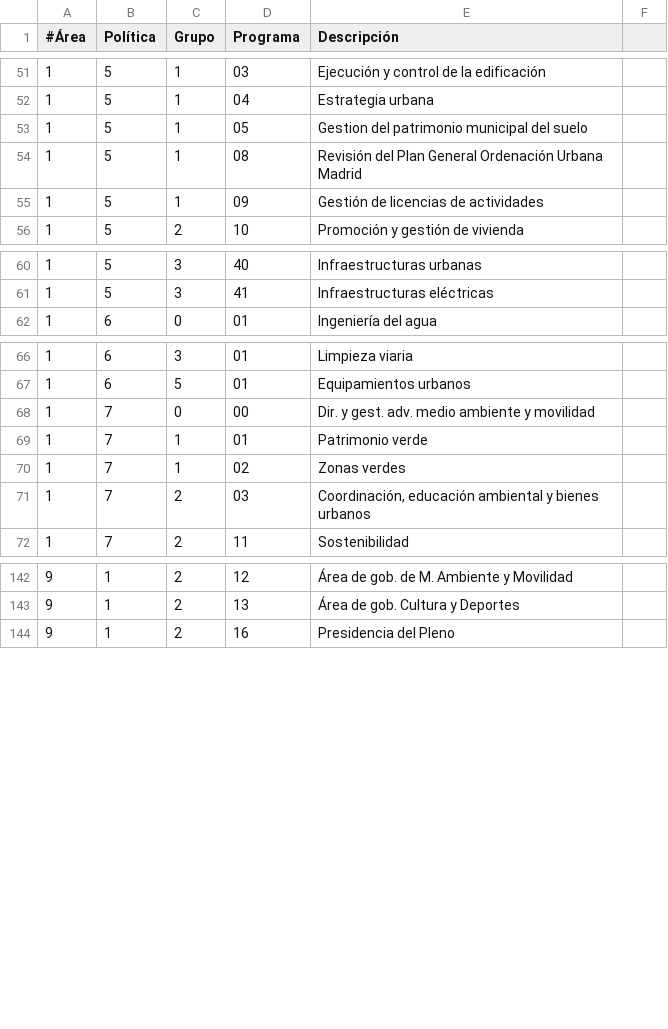
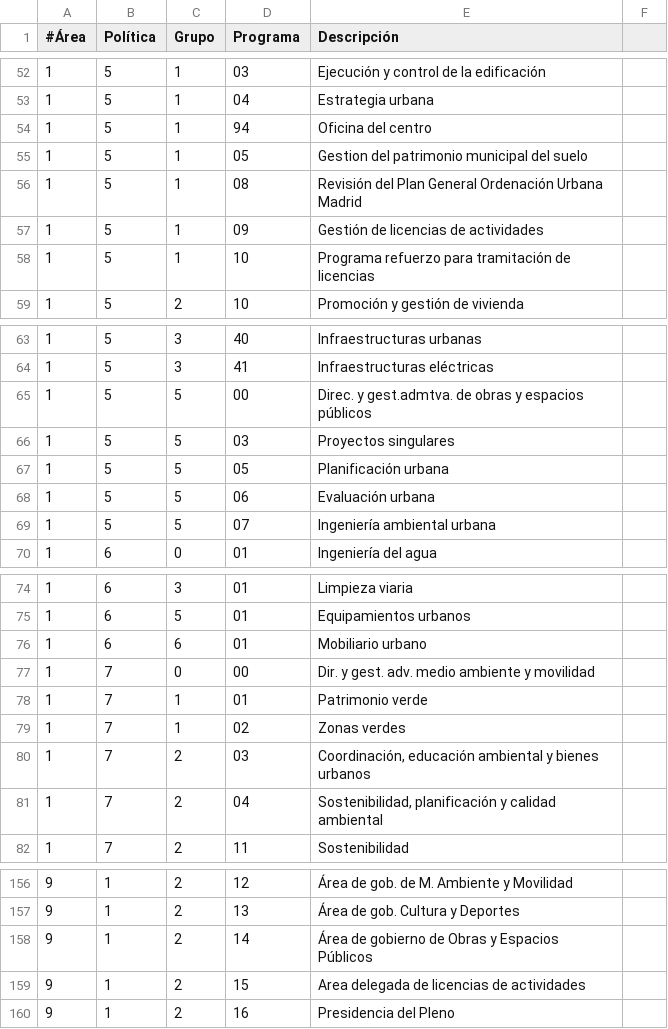
Before and after one commit to esebastian/presupuesto-madrid, a CSV file: data/es/areas_funcionales.csv, drawn as a sheet; only a part is shown, gaps mark what is left out; the diff covers the shown part only; the diff names each change by its address in the sheet, - before the commit and + after, or states it on an @@ line.

Commit message:
Add 2011 budget data

```diff
--- a/data/es/areas_funcionales.csv
+++ b/data/es/areas_funcionales.csv
+row 54: 1 | 5 | 1 | 94 | Oficina del centro
+row 58: 1 | 5 | 1 | 10 | Programa refuerzo para tramitación de licencias
+row 65: 1 | 5 | 5 | 00 | Direc. y gest.admtva. de obras y espacios públicos
+row 66: 1 | 5 | 5 | 03 | Proyectos singulares
+row 67: 1 | 5 | 5 | 05 | Planificación urbana
+row 68: 1 | 5 | 5 | 06 | Evaluación urbana
+row 69: 1 | 5 | 5 | 07 | Ingeniería ambiental urbana
+row 76: 1 | 6 | 6 | 01 | Mobiliario urbano
+row 81: 1 | 7 | 2 | 04 | Sostenibilidad, planificación y calidad ambiental
+row 158: 9 | 1 | 2 | 14 | Área de gobierno de Obras y Espacios Públicos
+row 159: 9 | 1 | 2 | 15 | Area delegada de licencias de actividades
```
Also changed, not shown: 7 added rows and 2 edited cells elsewhere in this file, data/es/clasificacion_economica.csv, data/es/clasificacion_organica.csv, 1 other file.
